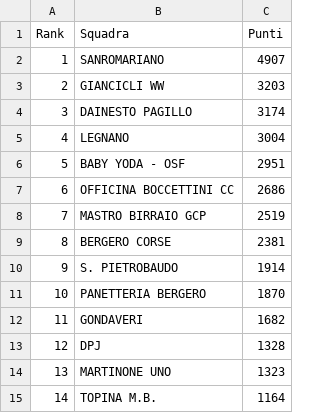
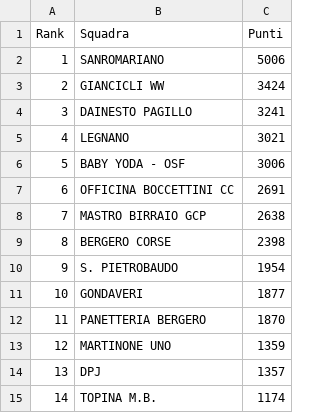
Before and after one commit to ciclismoreale/ciclismoreale.github.io, a CSV file: data/totale.csv, drawn as a sheet.

```diff
--- a/data/totale.csv
+++ b/data/totale.csv
@@ -1,15 +1,15 @@
 Rank,Squadra,Punti
-1,SANROMARIANO,4907
-2,GIANCICLI WW,3203
-3,DAINESTO PAGILLO,3174
-4,LEGNANO,3004
-5,BABY YODA - OSF,2951
-6,OFFICINA BOCCETTINI CC,2686
-7,MASTRO BIRRAIO GCP,2519
-8,BERGERO CORSE,2381
-9,S. PIETROBAUDO,1914
-10,PANETTERIA BERGERO,1870
-11,GONDAVERI,1682
-12,DPJ,1328
-13,MARTINONE UNO,1323
-14,TOPINA M.B.,1164
+1,SANROMARIANO,5006
+2,GIANCICLI WW,3424
+3,DAINESTO PAGILLO,3241
+4,LEGNANO,3021
+5,BABY YODA - OSF,3006
+6,OFFICINA BOCCETTINI CC,2691
+7,MASTRO BIRRAIO GCP,2638
+8,BERGERO CORSE,2398
+9,S. PIETROBAUDO,1954
+10,GONDAVERI,1877
+11,PANETTERIA BERGERO,1870
+12,MARTINONE UNO,1359
+13,DPJ,1357
+14,TOPINA M.B.,1174
```
Also changed, not shown: data/cqranking_riders.csv, data/mensile.csv, 10 other files.
